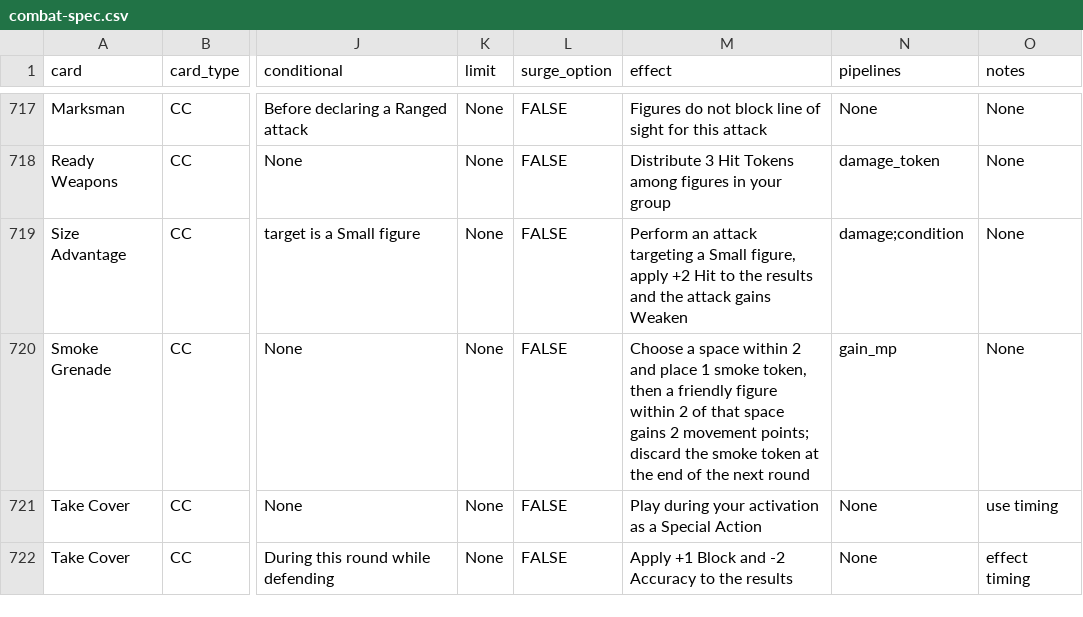
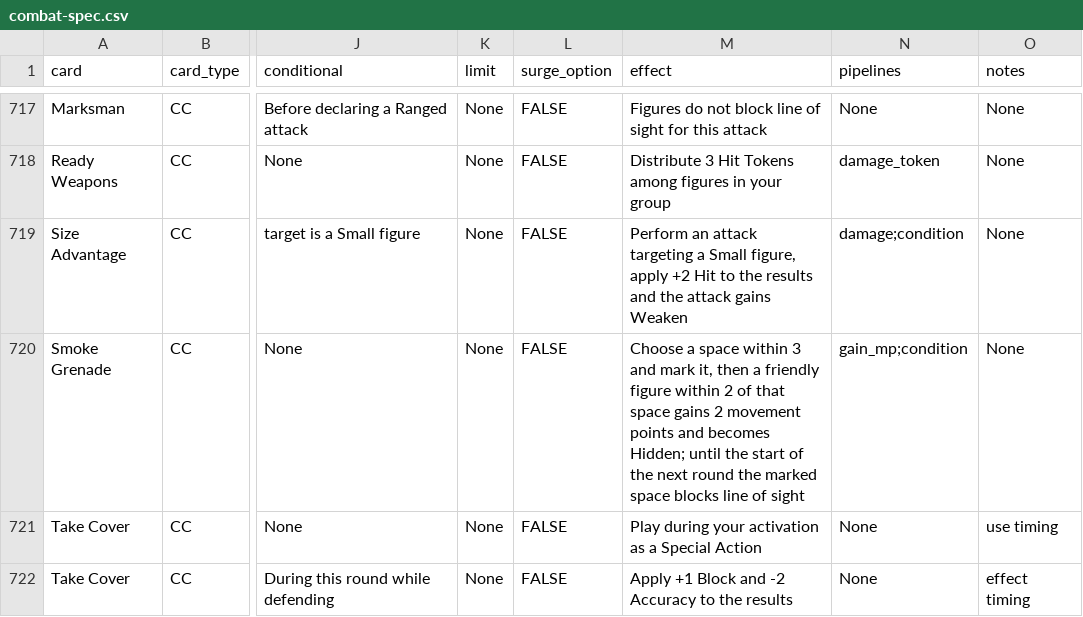
Before and after one commit to Mastermind1232/IACP-Skirmish-Async, a CSV file: docs/combat-spec.csv, drawn as a sheet; only a part is shown, gaps mark what is left out; the diff names each change by its address in the sheet, - before the commit and + after, or states it on an @@ line.

```diff
--- a/docs/combat-spec.csv
+++ b/docs/combat-spec.csv
-M720 (effect): …space within 2 and place 1 smoke token, then a friendly figure within 2 of that space gains 2 movement points; discard the smoke token at the end of the next round
+M720 (effect): …space within 3 and mark it, then a friendly figure within 2 of that space gains 2 movement points and becomes Hidden; until the start of the next round the marked space blocks line of sight
-N720 (pipelines): gain_mp
+N720 (pipelines): gain_mp;condition
```
Also changed, not shown: 8 other files.
